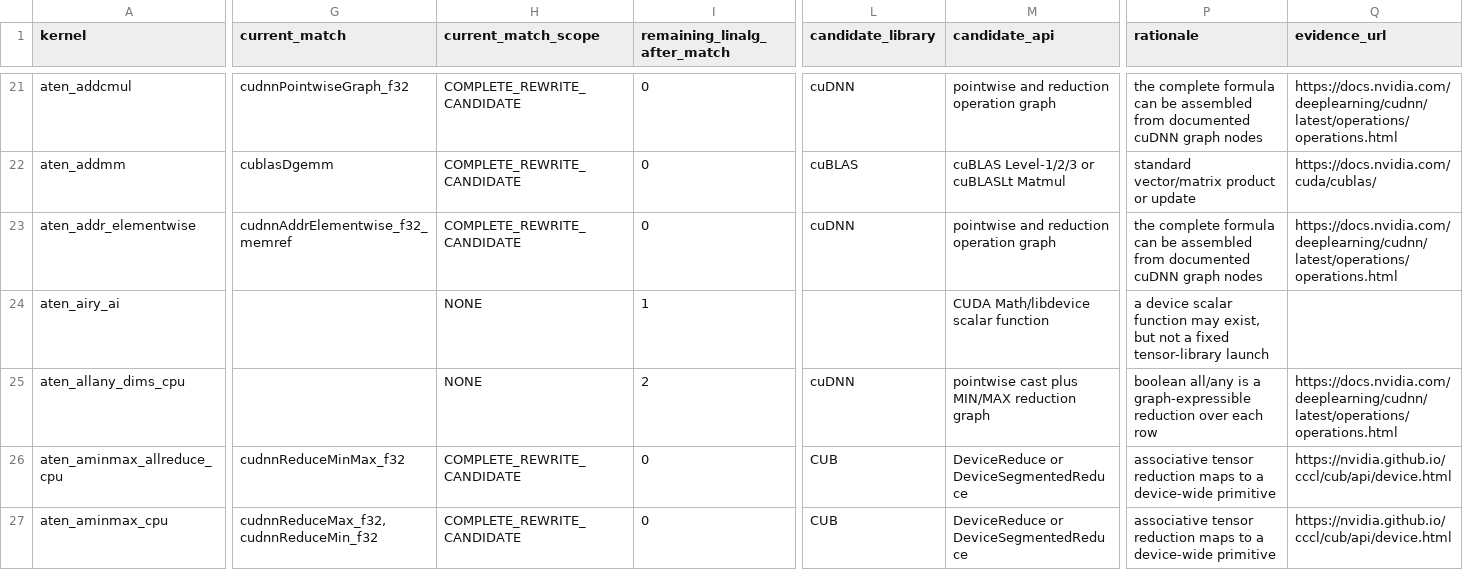
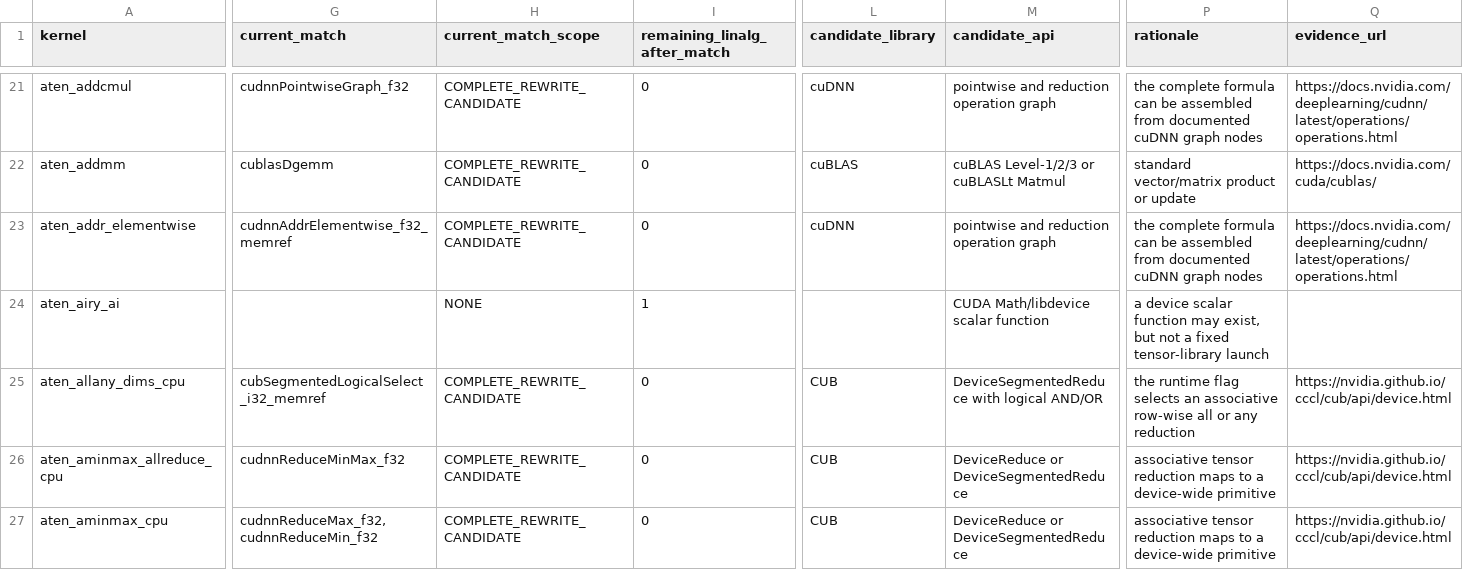
Before and after one commit to arpitj1/Polygeist, a CSV file: issues/aten_c_kernels/cuda_library_audit.csv, drawn as a sheet; only a part is shown, gaps mark what is left out; the diff covers the shown part only; the diff names each change by its address in the sheet, - before the commit and + after, or states it on an @@ line.

```diff
--- a/issues/aten_c_kernels/cuda_library_audit.csv
+++ b/issues/aten_c_kernels/cuda_library_audit.csv
-G25 (current_match): (empty)
+G25 (current_match): cubSegmentedLogicalSelect_i32_memref
-H25 (current_match_scope): NONE
+H25 (current_match_scope): COMPLETE_REWRITE_CANDIDATE
-I25 (remaining_linalg_after_match): 2
+I25 (remaining_linalg_after_match): 0
-L25 (candidate_library): cuDNN
+L25 (candidate_library): CUB
-M25 (candidate_api): pointwise cast plus MIN/MAX reduction graph
+M25 (candidate_api): DeviceSegmentedReduce with logical AND/OR
-P25 (rationale): boolean all/any is a graph-expressible reduction over each row
+P25 (rationale): the runtime flag selects an associative row-wise all or any reduction
-Q25 (evidence_url): https://docs.nvidia.com/deeplearning/cudnn/latest/operations/operations.html
+Q25 (evidence_url): https://nvidia.github.io/cccl/cub/api/device.html
```
Also changed, not shown: 6 edited cells elsewhere in this file, issues/aten_c_kernels/cuda_library_gap_detailed.csv, issues/aten_c_kernels/native_cuda_results/resident_silicon.csv, 12 other files.
